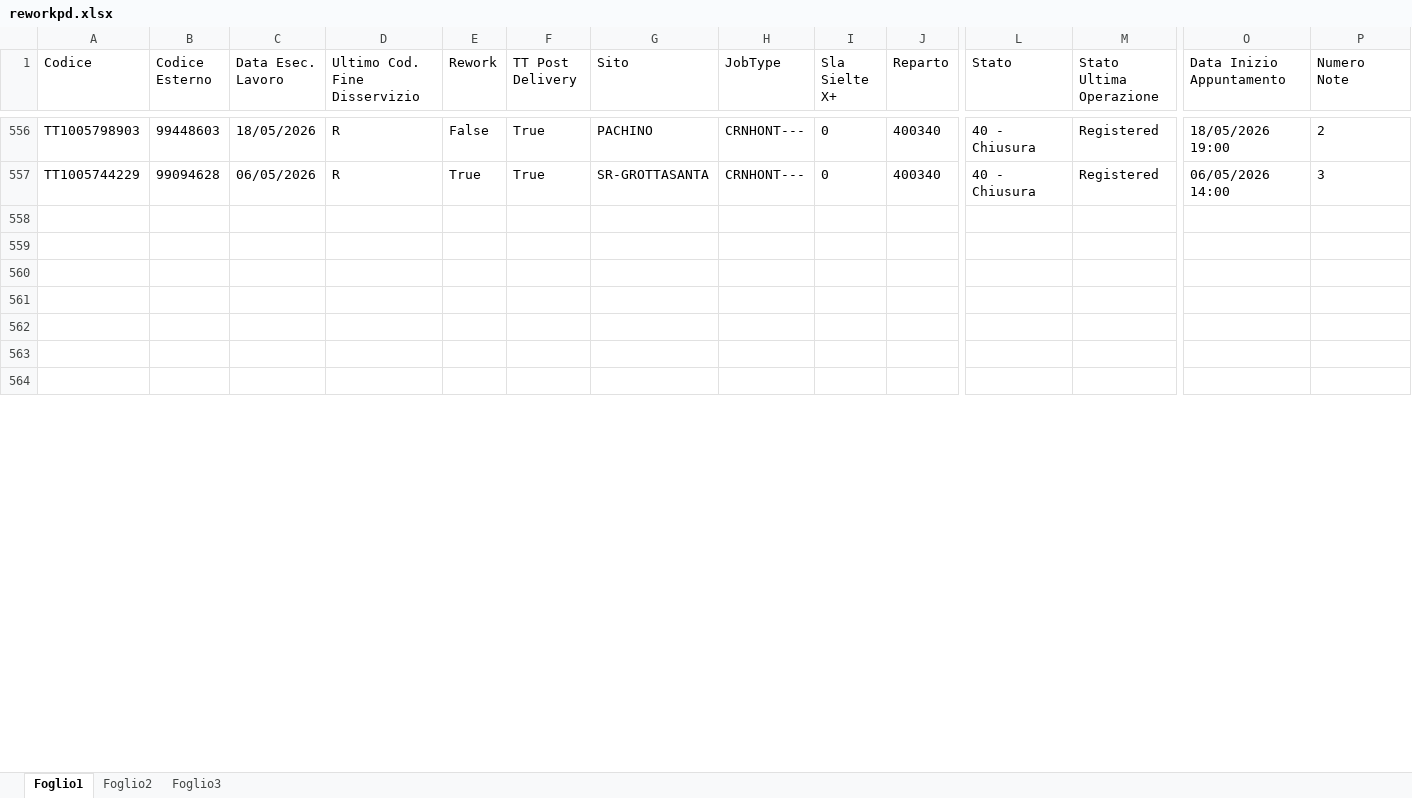
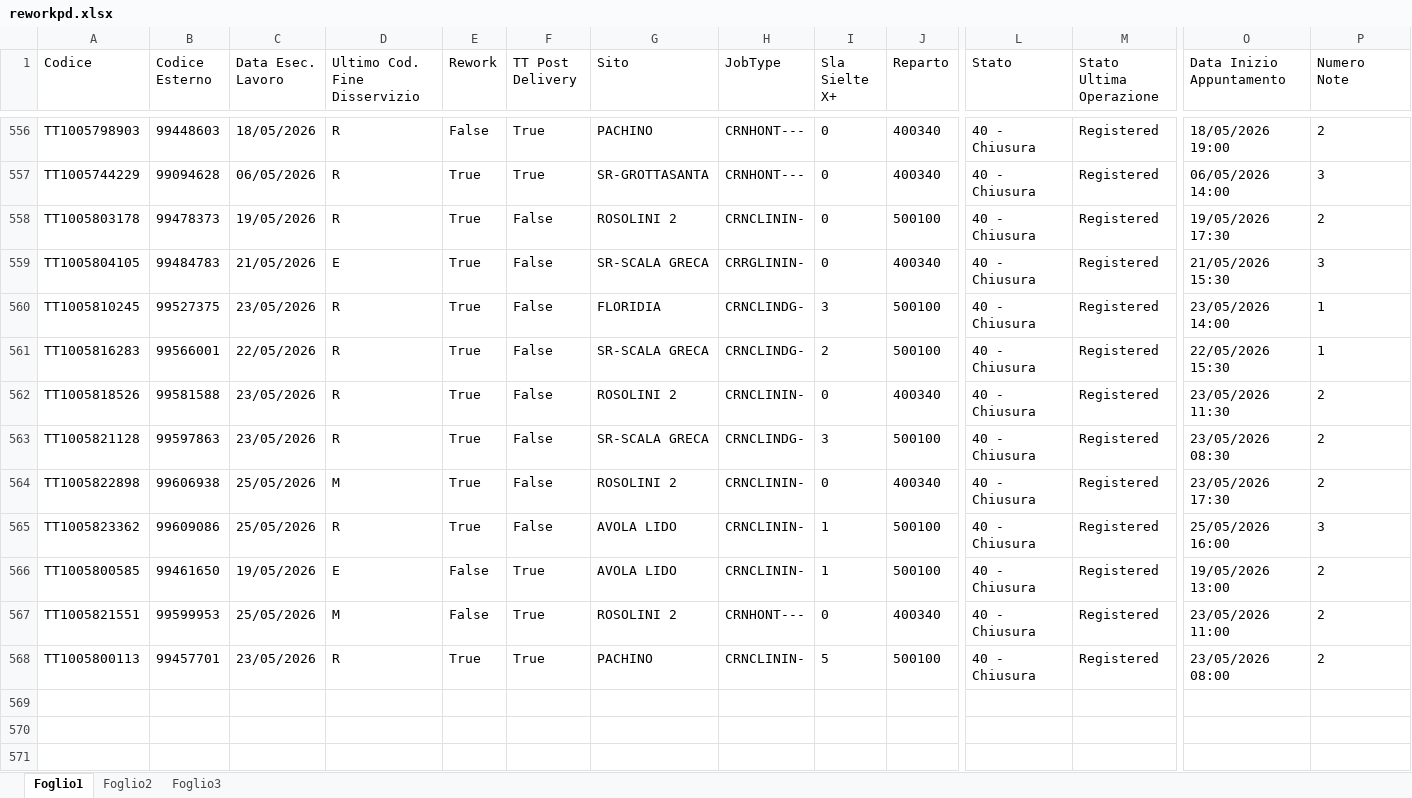
Before and after one commit to lbianco11197/Avanzamento-Impulsiva-v2, an Excel workbook: reworkpd.xlsx, sheet Foglio1, drawn as a sheet; only a part is shown, gaps mark what is left out; the shorter side is filled out with more unchanged rows; values as stored, in another font and other column widths than the file's, no borders; conditional formats not drawn; rows hold the shown columns only; the diff covers the shown part only; the diff names each change by its address in the sheet, - before the commit and + after, or states it on an @@ line.

Commit message:
Aggiornato reworkpd.xlsx da lbianco via Streamlit

```diff
--- a/reworkpd.xlsx (sheet Foglio1)
+++ b/reworkpd.xlsx (sheet Foglio1)
+row 558: TT1005803178 | 99478373 | 19/05/2026 | R | True | False | ROSOLINI 2 | CRNCLININ- | 0 | 500100 | 40 - Chiusura | Registered | 19/05/2026 17:30 | 2
+row 559: TT1005804105 | 99484783 | 21/05/2026 | E | True | False | SR-SCALA GRECA | CRRGLININ- | 0 | 400340 | 40 - Chiusura | Registered | 21/05/2026 15:30 | 3
+row 560: TT1005810245 | 99527375 | 23/05/2026 | R | True | False | FLORIDIA | CRNCLINDG- | 3 | 500100 | 40 - Chiusura | Registered | 23/05/2026 14:00 | 1
+row 561: TT1005816283 | 99566001 | 22/05/2026 | R | True | False | SR-SCALA GRECA | CRNCLINDG- | 2 | 500100 | 40 - Chiusura | Registered | 22/05/2026 15:30 | 1
+row 562: TT1005818526 | 99581588 | 23/05/2026 | R | True | False | ROSOLINI 2 | CRNCLININ- | 0 | 400340 | 40 - Chiusura | Registered | 23/05/2026 11:30 | 2
+row 563: TT1005821128 | 99597863 | 23/05/2026 | R | True | False | SR-SCALA GRECA | CRNCLINDG- | 3 | 500100 | 40 - Chiusura | Registered | 23/05/2026 08:30 | 2
+row 564: TT1005822898 | 99606938 | 25/05/2026 | M | True | False | ROSOLINI 2 | CRNCLININ- | 0 | 400340 | 40 - Chiusura | Registered | 23/05/2026 17:30 | 2
+row 565: TT1005823362 | 99609086 | 25/05/2026 | R | True | False | AVOLA LIDO | CRNCLININ- | 1 | 500100 | 40 - Chiusura | Registered | 25/05/2026 16:00 | 3
+row 566: TT1005800585 | 99461650 | 19/05/2026 | E | False | True | AVOLA LIDO | CRNCLININ- | 1 | 500100 | 40 - Chiusura | Registered | 19/05/2026 13:00 | 2
+row 567: TT1005821551 | 99599953 | 25/05/2026 | M | False | True | ROSOLINI 2 | CRNHONT--- | 0 | 400340 | 40 - Chiusura | Registered | 23/05/2026 11:00 | 2
+row 568: TT1005800113 | 99457701 | 23/05/2026 | R | True | True | PACHINO | CRNCLININ- | 5 | 500100 | 40 - Chiusura | Registered | 23/05/2026 08:00 | 2
```
Also changed, not shown: 17 added rows and 1 edited cell elsewhere in this sheet.
